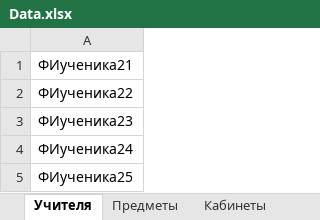
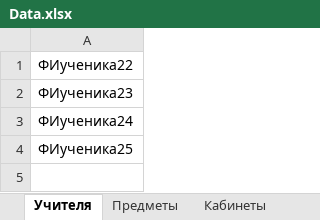
Before and after one commit to M4dOS/InfoBase, an Excel workbook: data/Data.xlsx, sheet Учителя, drawn as a sheet; values as stored, in another font and other column widths than the file's, no borders; the diff names each change by its address in the sheet, - before the commit and + after, or states it on an @@ line.

```diff
--- a/data/Data.xlsx (sheet Учителя)
+++ b/data/Data.xlsx (sheet Учителя)
-row 1: ФИученика21
```
Also changed, not shown: sheet Кабинеты, data/Users.xlsx, examples/Data.xlsx, 9 other files.
